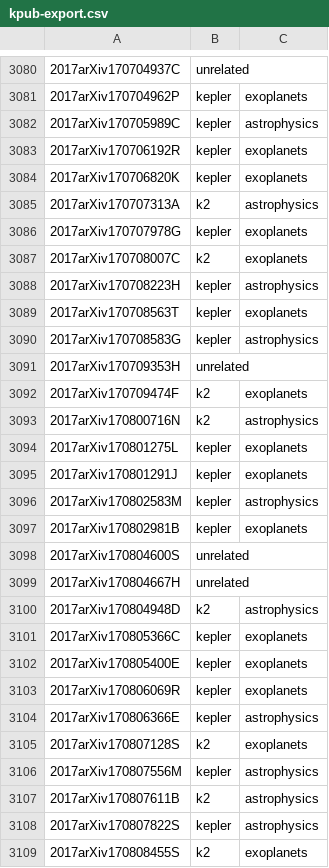
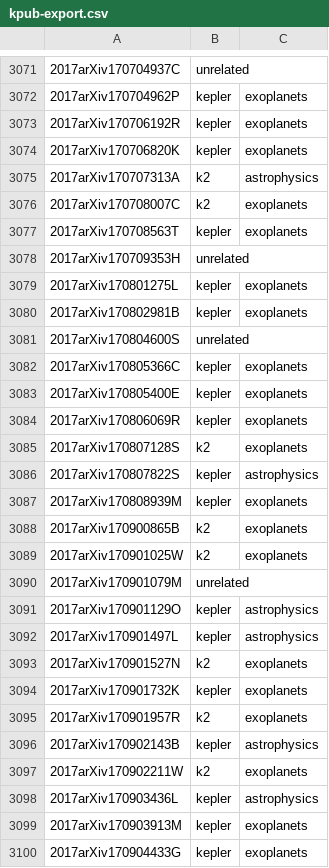
Before and after one commit to KeplerGO/kpub, a CSV file: data/kpub-export.csv, drawn as a sheet; only a part is shown, gaps mark what is left out; the shorter side is filled out with more unchanged rows; the diff covers the shown part only.

```diff
--- a/data/kpub-export.csv
+++ b/data/kpub-export.csv
@@ -3081,3 +3072,2 @@
 2017arXiv170704962P,kepler,exoplanets
-2017arXiv170705989C,kepler,astrophysics
 2017arXiv170706192R,kepler,exoplanets
@@ -3085,17 +3075,8 @@
 2017arXiv170707313A,k2,astrophysics
-2017arXiv170707978G,kepler,exoplanets
 2017arXiv170708007C,k2,exoplanets
-2017arXiv170708223H,kepler,astrophysics
 2017arXiv170708563T,kepler,exoplanets
-2017arXiv170708583G,kepler,astrophysics
 2017arXiv170709353H,unrelated,
-2017arXiv170709474F,k2,exoplanets
-2017arXiv170800716N,k2,astrophysics
 2017arXiv170801275L,kepler,exoplanets
-2017arXiv170801291J,kepler,exoplanets
-2017arXiv170802583M,kepler,astrophysics
 2017arXiv170802981B,kepler,exoplanets
 2017arXiv170804600S,unrelated,
-2017arXiv170804667H,unrelated,
-2017arXiv170804948D,k2,astrophysics
 2017arXiv170805366C,kepler,exoplanets
@@ -3103,7 +3084,3 @@
 2017arXiv170806069R,kepler,exoplanets
-2017arXiv170806366E,kepler,astrophysics
 2017arXiv170807128S,k2,exoplanets
-2017arXiv170807556M,kepler,astrophysics
-2017arXiv170807611B,k2,astrophysics
 2017arXiv170807822S,kepler,astrophysics
-2017arXiv170808455S,k2,exoplanets
```
Also changed, not shown: 13 added rows, 25 removed rows and 1 edited cell elsewhere in this file, 1 other file.
